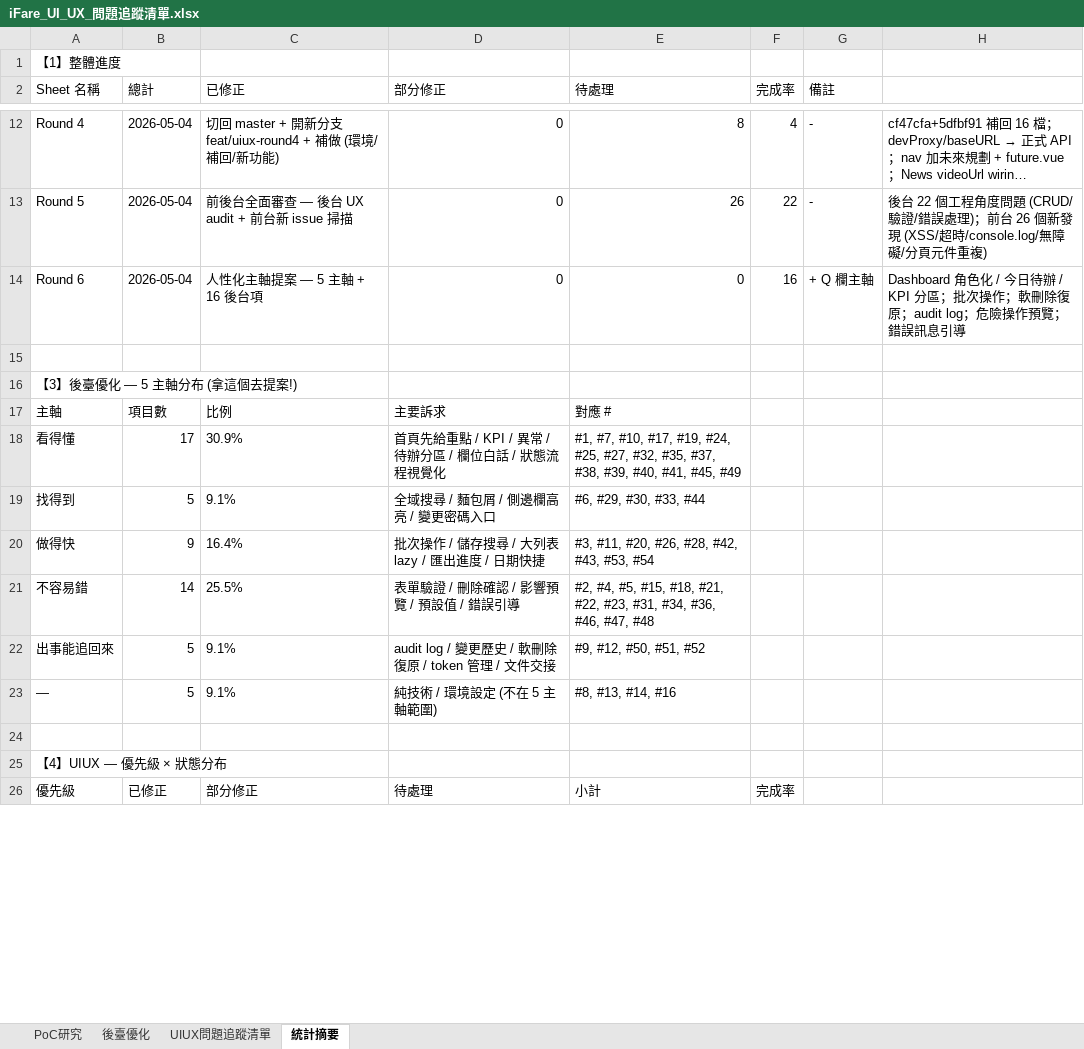
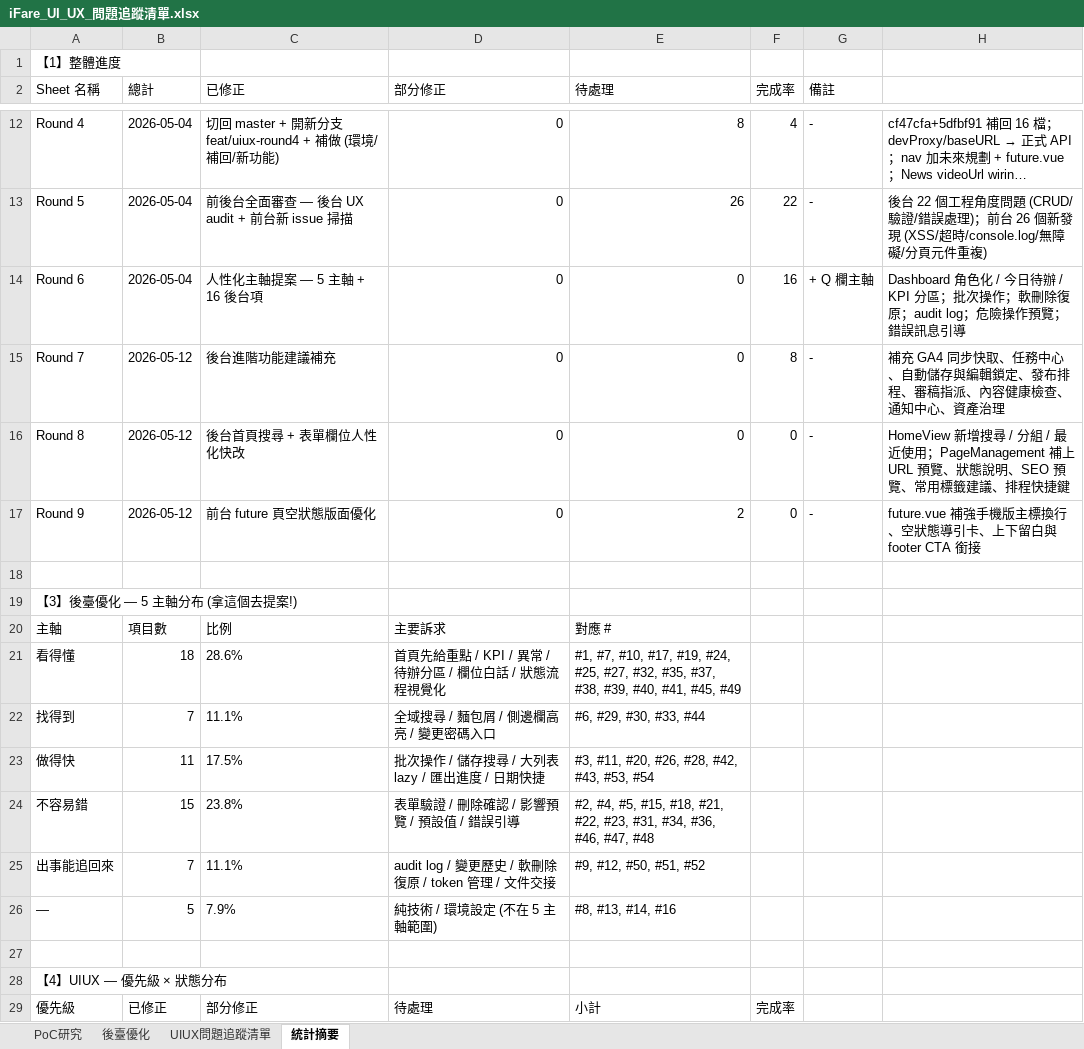
Before and after one commit to chainwinit-alt/ifare-website, an Excel workbook: docs/iFare_UI_UX_問題追蹤清單.xlsx, sheet 統計摘要, drawn as a sheet; only a part is shown, gaps mark what is left out; long unchanged cells end in …; values as stored, in another font and other column widths than the file's, no borders; addresses are those after the commit; the diff covers the shown part only; the diff names each change by its address in the sheet, - before the commit and + after, or states it on an @@ line.

```diff
--- a/docs/iFare_UI_UX_問題追蹤清單.xlsx (sheet 統計摘要)
+++ b/docs/iFare_UI_UX_問題追蹤清單.xlsx (sheet 統計摘要)
+row 15: Round 7 | 2026-05-12 | 後台進階功能建議補充 | 0 | 0 | 8 | - | 補充 GA4 同步快取、任務中心、自動儲存與編輯鎖定、發布排程、審稿指派、內容健康檢查、通知中心、資產治理
+row 16: Round 8 | 2026-05-12 | 後台首頁搜尋 + 表單欄位人性化快改 | 0 | 0 | 0 | - | HomeView 新增搜尋 / 分組 / 最近使用；PageManagement 補上 URL 預覽、狀態說明、SEO 預覽、常用標籤建議、排程快捷鍵
+row 17: Round 9 | 2026-05-12 | 前台 future 頁空狀態版面優化 | 0 | 2 | 0 | - | future.vue 補強手機版主標換行、空狀態導引卡、上下留白與 footer CTA 銜接
-B21 (總計): 17
+B21 (總計): 18
-C21 (已修正): 30.9%
+C21 (已修正): 28.6%
-B22 (總計): 5
+B22 (總計): 7
-C22 (已修正): 9.1%
+C22 (已修正): 11.1%
-B23 (總計): 9
+B23 (總計): 11
-C23 (已修正): 16.4%
+C23 (已修正): 17.5%
-B24 (總計): 14
+B24 (總計): 15
-C24 (已修正): 25.5%
+C24 (已修正): 23.8%
-B25 (總計): 5
+B25 (總計): 7
-C25 (已修正): 9.1%
+C25 (已修正): 11.1%
-C26 (已修正): 9.1%
+C26 (已修正): 7.9%
```
Also changed, not shown: 14 added rows, 7 removed rows and 55 edited cells elsewhere in this sheet, sheet 後臺優化, sheet UIUX問題追蹤清單, 20 other files.
